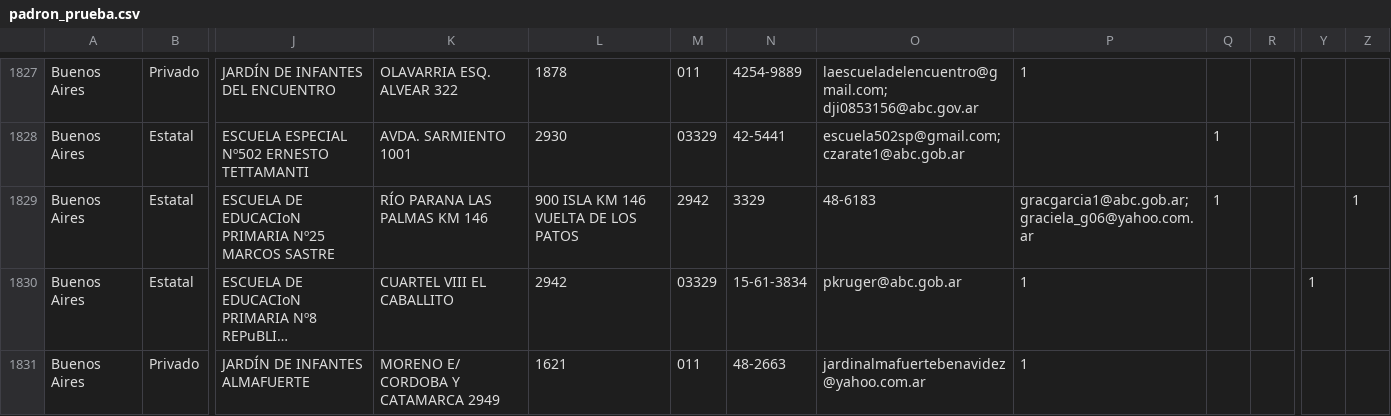
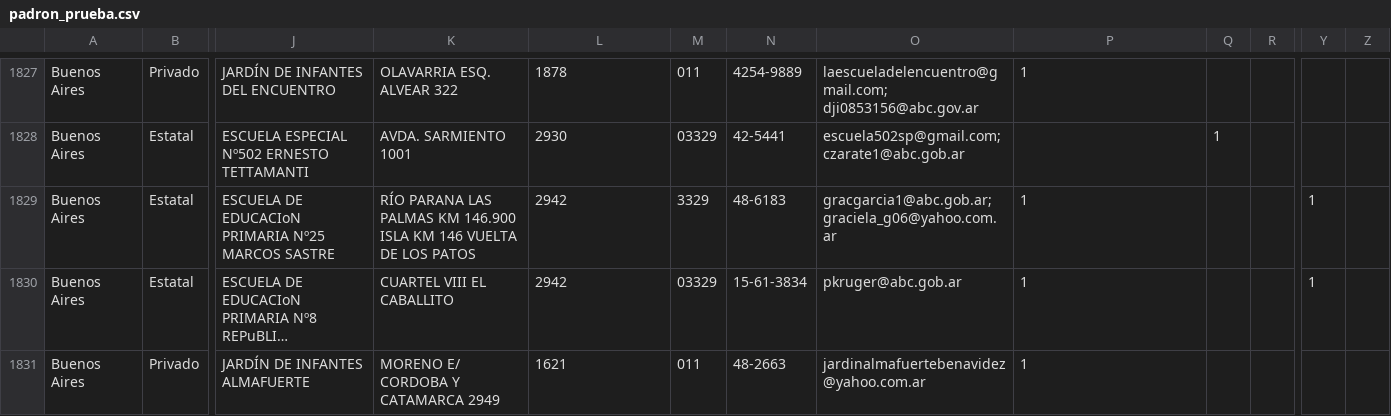
Before and after one commit to emypb93/Datasets, a CSV file: padron_prueba.csv, drawn as a sheet; only a part is shown, gaps mark what is left out; long unchanged cells end in …; the diff names each change by its address in the sheet, - before the commit and + after, or states it on an @@ line.

Commit message:
Update padron_prueba.csv

```diff
--- a/padron_prueba.csv
+++ b/padron_prueba.csv
-K1829: …PALMAS KM 146
+K1829: …PALMAS KM 146.900 ISLA KM 146 VUELTA DE LOS PATOS
-L1829: 900 ISLA KM 146 VUELTA DE LOS PATOS
+L1829: 2942
-M1829: 2942
+M1829: 3329
-N1829: 3329
+N1829: 48-6183
-O1829: 48-6183
+O1829: gracgarcia1@abc.gob.ar; graciela_g06@yahoo.com.ar
-P1829: gracgarcia1@abc.gob.ar; graciela_g06@yahoo.com.ar
+P1829: 1
-Q1829: 1
+Q1829: (empty)
-Y1829: (empty)
+Y1829: 1
-Z1829: 1
+Z1829: (empty)
```
